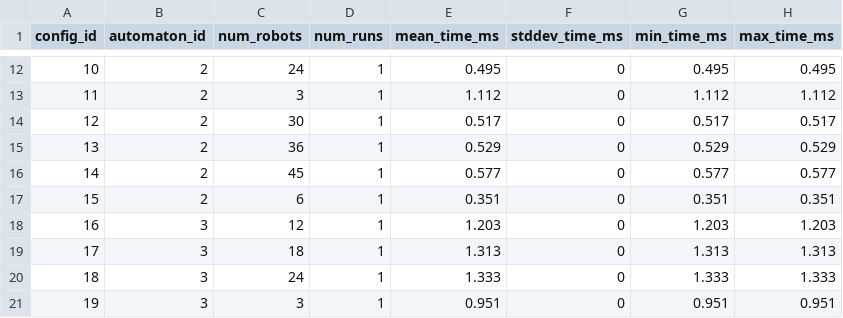
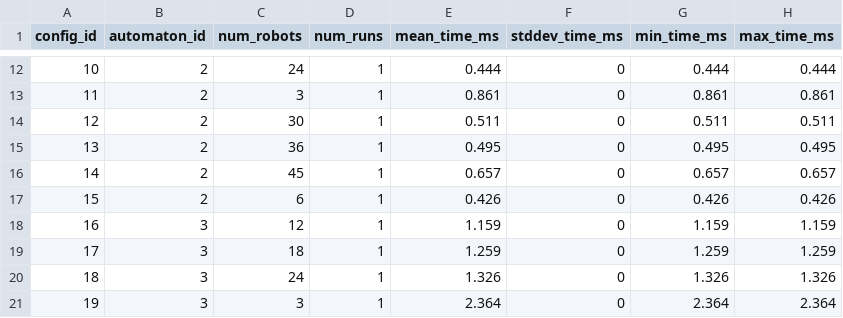
Before and after one commit to jrourke48/HMRTA_with_Multi-Capability_Robots, a CSV file: MCTB-PDT/organizedtests/number_robots/data/statistics.csv, drawn as a sheet; only a part is shown, gaps mark what is left out; the diff covers the shown part only.

```diff
--- a/MCTB-PDT/organizedtests/number_robots/data/statistics.csv
+++ b/MCTB-PDT/organizedtests/number_robots/data/statistics.csv
@@ -12,10 +12,10 @@ config_id,automaton_id,num_robots,num_runs,mean_time_ms,stddev_time_ms,min_time_
-10,2,24,1,0.495,0,0.495,0.495
-11,2,3,1,1.112,0,1.112,1.112
-12,2,30,1,0.517,0,0.517,0.517
-13,2,36,1,0.529,0,0.529,0.529
-14,2,45,1,0.577,0,0.577,0.577
-15,2,6,1,0.351,0,0.351,0.351
-16,3,12,1,1.203,0,1.203,1.203
-17,3,18,1,1.313,0,1.313,1.313
-18,3,24,1,1.333,0,1.333,1.333
-19,3,3,1,0.951,0,0.951,0.951
+10,2,24,1,0.444,0,0.444,0.444
+11,2,3,1,0.861,0,0.861,0.861
+12,2,30,1,0.511,0,0.511,0.511
+13,2,36,1,0.495,0,0.495,0.495
+14,2,45,1,0.657,0,0.657,0.657
+15,2,6,1,0.426,0,0.426,0.426
+16,3,12,1,1.159,0,1.159,1.159
+17,3,18,1,1.259,0,1.259,1.259
+18,3,24,1,1.326,0,1.326,1.326
+19,3,3,1,2.364,0,2.364,2.364
```
Also changed, not shown: 162 edited cells elsewhere in this file, MCTB-PDT/organizedtests/number_robots/data/num_robots_automaton_id_2.csv, MCTB-PDT/organizedtests/number_robots/data/num_robots_automaton_id_3.csv, 28 other files.
